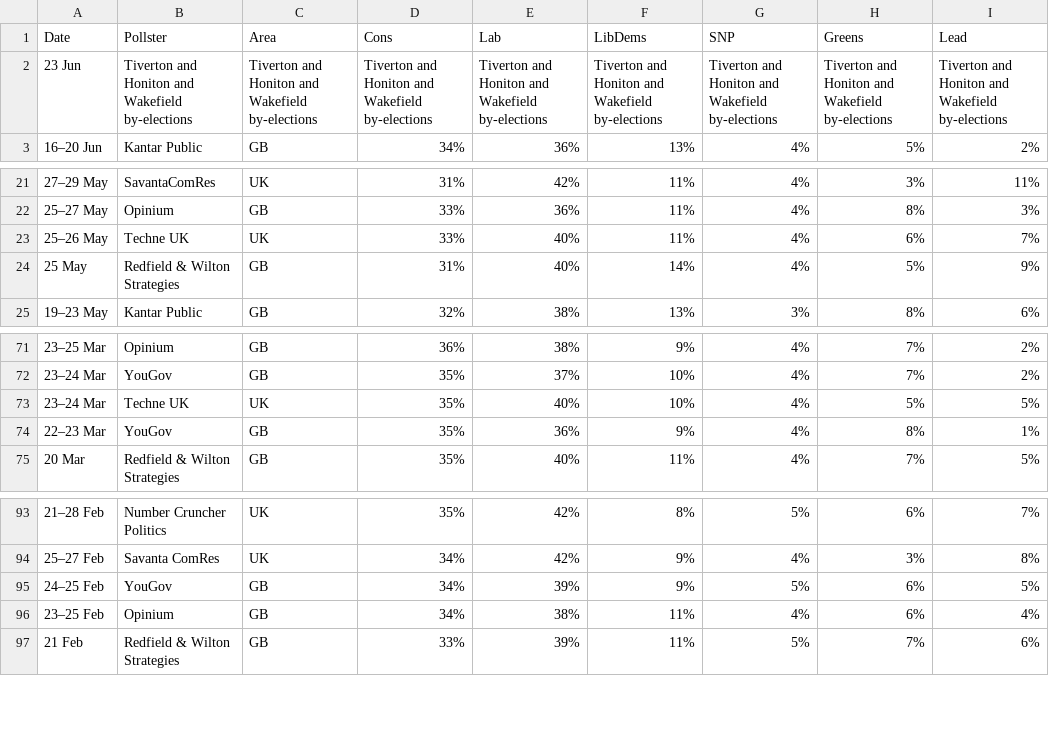
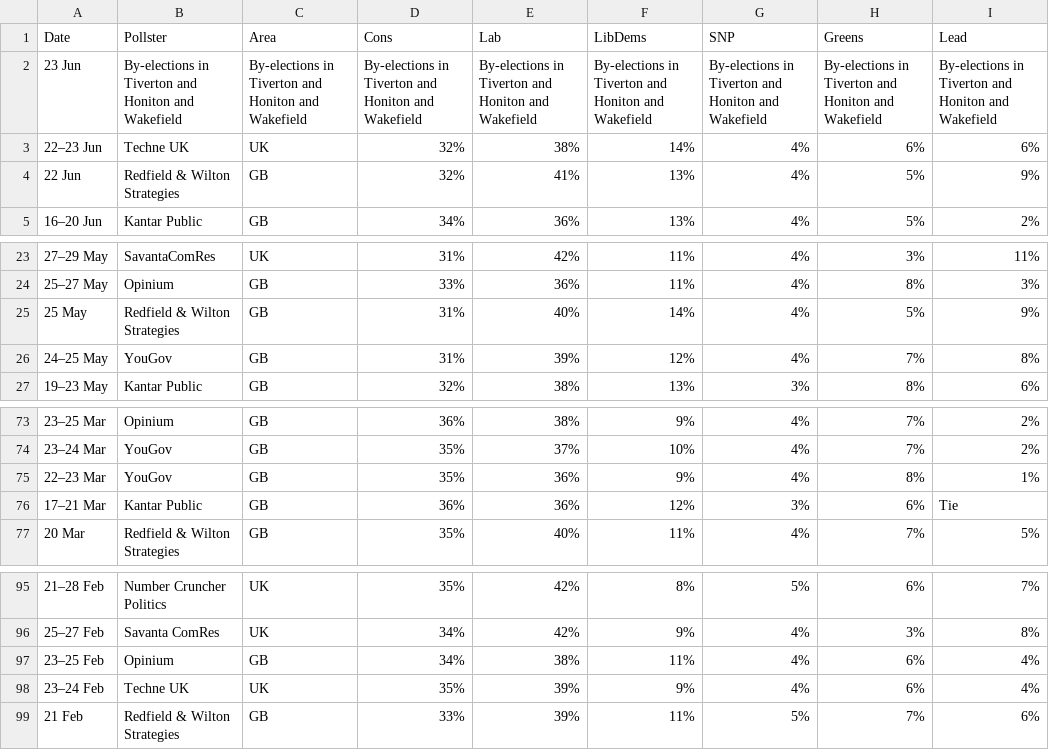
Before and after one commit to jamesstats/United-Kingdom-Opinion-Polls, a CSV file: all_polls.csv, drawn as a sheet; only a part is shown, gaps mark what is left out.

```diff
--- a/all_polls.csv
+++ b/all_polls.csv
@@ -1,3 +1,5 @@
 Date,Pollster,Area,Cons,Lab,LibDems,SNP,Greens,Lead
-23 Jun,Tiverton and Honiton and Wakefield by-elections,Tiverton and Honiton and Wakefield by-elections,Tiverton and Honiton and Wakefield by-elections,Tiverton and Honiton and Wakefield by-elections,Tiverton and Honiton and Wakefield by-elections,Tiverton and Honiton and Wakefield by-elections,Tiverton and Honiton and Wakefield by-elections,Tiverton and Honiton and Wakefield by-elections
+23 Jun,By-elections in Tiverton and Honiton and Wakefield,By-elections in Tiverton and Honiton and Wakefield,By-elections in Tiverton and Honiton and Wakefield,By-elections in Tiverton and Honiton and Wakefield,By-elections in Tiverton and Honiton and Wakefield,By-elections in Tiverton and Honiton and Wakefield,By-elections in Tiverton and Honiton and Wakefield,By-elections in Tiverton and Honiton and Wakefield
+22–23 Jun,Techne UK,UK,32%,38%,14%,4%,6%,6%
+22 Jun,Redfield & Wilton Strategies,GB,32%,41%,13%,4%,5%,9%
 16–20 Jun,Kantar Public,GB,34%,36%,13%,4%,5%,2%
@@ -22,4 +24,4 @@ Date,Pollster,Area,Cons,Lab,LibDems,SNP,Greens,Lead
 25–27 May,Opinium,GB,33%,36%,11%,4%,8%,3%
-25–26 May,Techne UK,UK,33%,40%,11%,4%,6%,7%
 25 May,Redfield & Wilton Strategies,GB,31%,40%,14%,4%,5%,9%
+24–25 May,YouGov,GB,31%,39%,12%,4%,7%,8%
 19–23 May,Kantar Public,GB,32%,38%,13%,3%,8%,6%
@@ -72,4 +74,4 @@ Date,Pollster,Area,Cons,Lab,LibDems,SNP,Greens,Lead
 23–24 Mar,YouGov,GB,35%,37%,10%,4%,7%,2%
-23–24 Mar,Techne UK,UK,35%,40%,10%,4%,5%,5%
 22–23 Mar,YouGov,GB,35%,36%,9%,4%,8%,1%
+17–21 Mar,Kantar Public,GB,36%,36%,12%,3%,6%,Tie
 20 Mar,Redfield & Wilton Strategies,GB,35%,40%,11%,4%,7%,5%
@@ -94,4 +96,4 @@ Date,Pollster,Area,Cons,Lab,LibDems,SNP,Greens,Lead
 25–27 Feb,Savanta ComRes,UK,34%,42%,9%,4%,3%,8%
-24–25 Feb,YouGov,GB,34%,39%,9%,5%,6%,5%
 23–25 Feb,Opinium,GB,34%,38%,11%,4%,6%,4%
+23–24 Feb,Techne UK,UK,35%,39%,9%,4%,6%,4%
 21 Feb,Redfield & Wilton Strategies,GB,33%,39%,11%,5%,7%,6%
```
